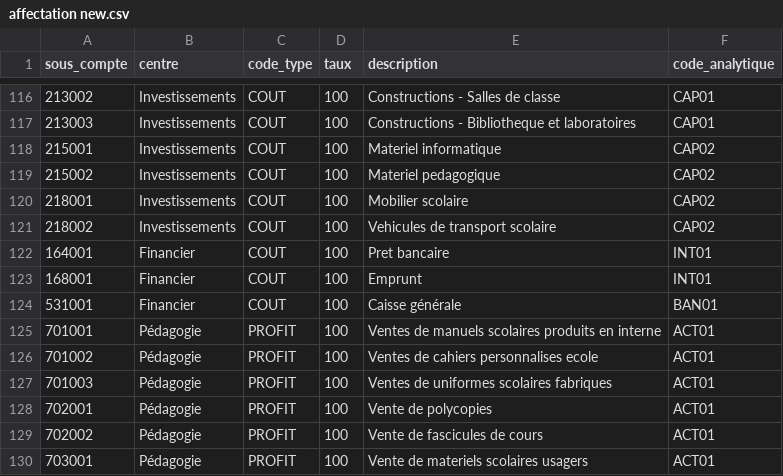
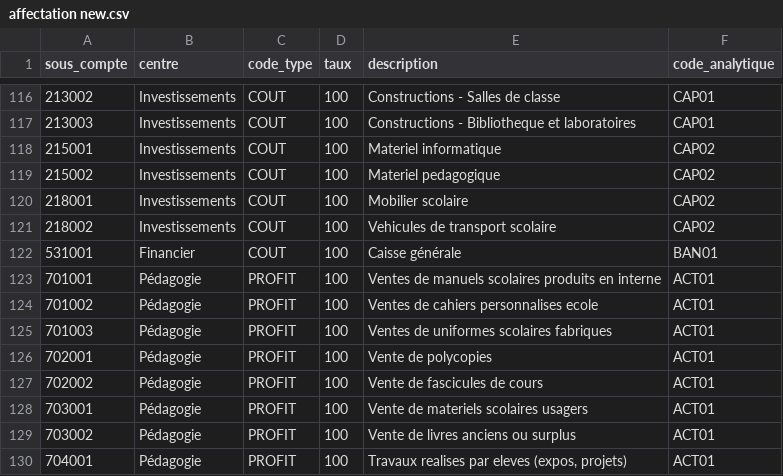
Before and after one commit to decrak125/FinanSchool, a CSV file: affectation new.csv, drawn as a sheet; only a part is shown, gaps mark what is left out; the shorter side is filled out with more unchanged rows; the diff names each change by its address in the sheet, - before the commit and + after, or states it on an @@ line.

```diff
--- a/affectation new.csv
+++ b/affectation new.csv
-row 122: 164001 | Financier | COUT | 100 | Pret bancaire | INT01
-row 123: 168001 | Financier | COUT | 100 | Emprunt | INT01
```
Also changed, not shown: 11 other files.
